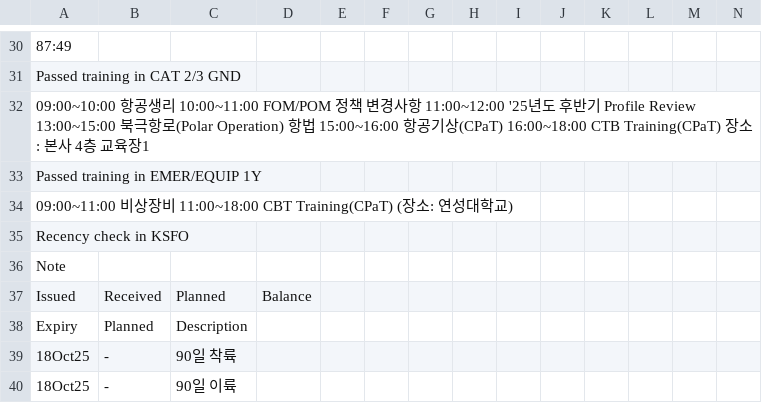
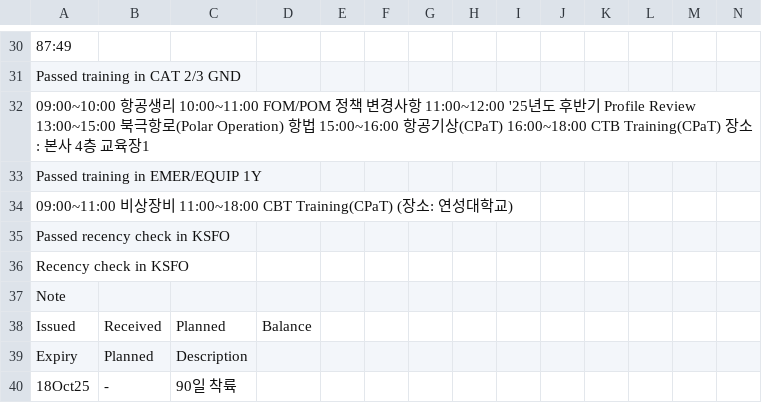
Before and after one commit to csj773/roster-sj, a CSV file: public/roster.csv, drawn as a sheet; only a part is shown, gaps mark what is left out; the shorter side is filled out with more unchanged rows; rows hold the shown columns only; the diff names each change by its address in the sheet, - before the commit and + after, or states it on an @@ line.

```diff
--- a/public/roster.csv
+++ b/public/roster.csv
+row 35: Passed recency check in KSFO
```
Also changed, not shown: 1 other file.
